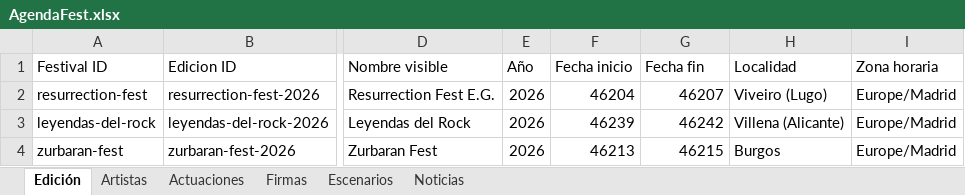
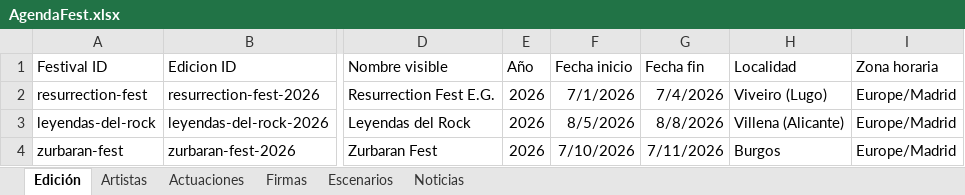
Before and after one commit to joseafd/agendafest, an Excel workbook: AgendaFest.xlsx, sheet Edición, drawn as a sheet; only a part is shown, gaps mark what is left out; values as stored, in another font and other column widths than the file's, no borders; the diff names each change by its address in the sheet, - before the commit and + after, or states it on an @@ line.

```diff
--- a/AgendaFest.xlsx (sheet Edición)
+++ b/AgendaFest.xlsx (sheet Edición)
-F2 (Fecha inicio): 46204
+F2 (Fecha inicio): 7/1/2026
-G2 (Fecha fin): 46207
+G2 (Fecha fin): 7/4/2026
-F3 (Fecha inicio): 46239
+F3 (Fecha inicio): 8/5/2026
-G3 (Fecha fin): 46242
+G3 (Fecha fin): 8/8/2026
-F4 (Fecha inicio): 46213
+F4 (Fecha inicio): 7/10/2026
-G4 (Fecha fin): 46215
+G4 (Fecha fin): 7/11/2026
```
Also changed, not shown: 1 other file.
